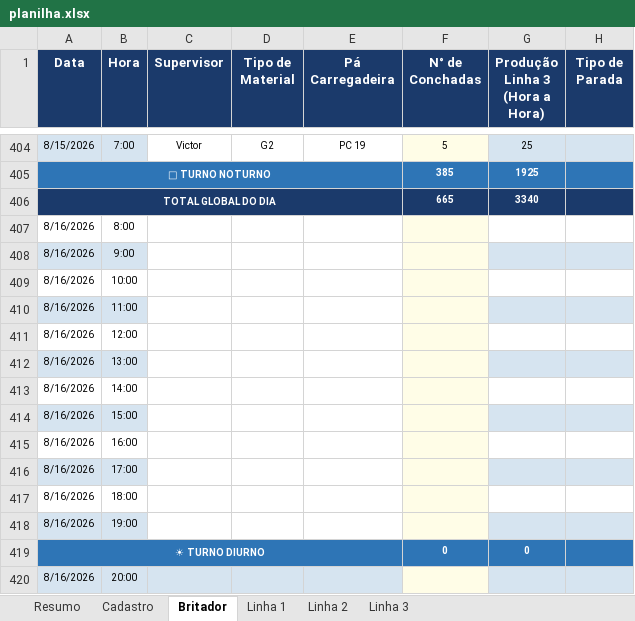
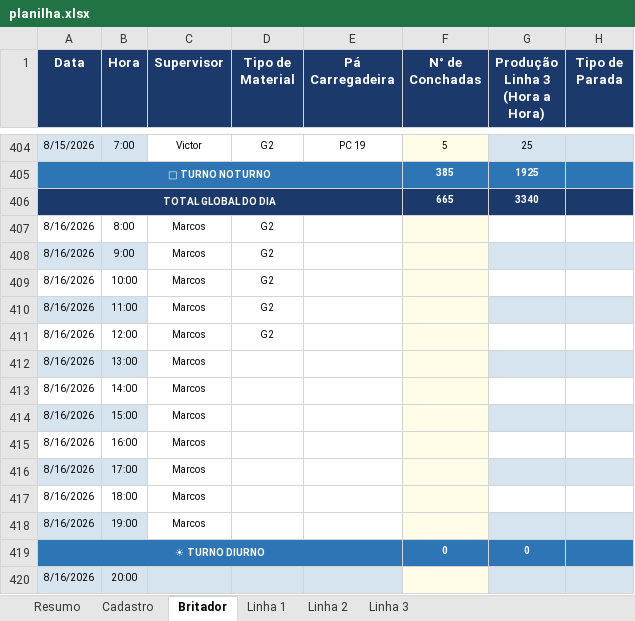
Before and after one commit to Plenz-code/BI-IMPACTANTES-PLANTA, an Excel workbook: planilha.xlsx, sheet Britador, drawn as a sheet; only a part is shown, gaps mark what is left out; values as stored, in another font and other column widths than the file's, no borders; the diff names each change by its address in the sheet, - before the commit and + after, or states it on an @@ line.

```diff
--- a/planilha.xlsx (sheet Britador)
+++ b/planilha.xlsx (sheet Britador)
-C407:C418 (Supervisor): (empty)
+C407:C418 (Supervisor): Marcos
-D407:D411 (Tipo de Material): (empty)
+D407:D411 (Tipo de Material): G2
```
Also changed, not shown: sheet Linha 3, sheet Linha 1.
